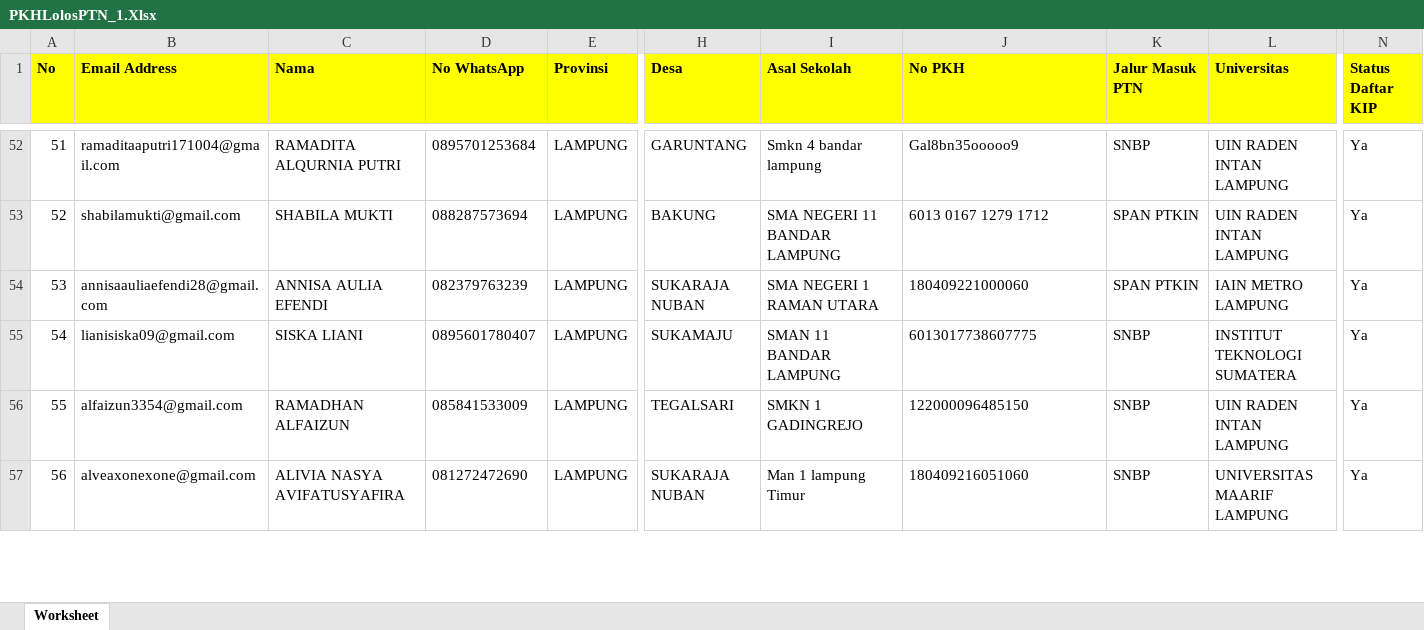
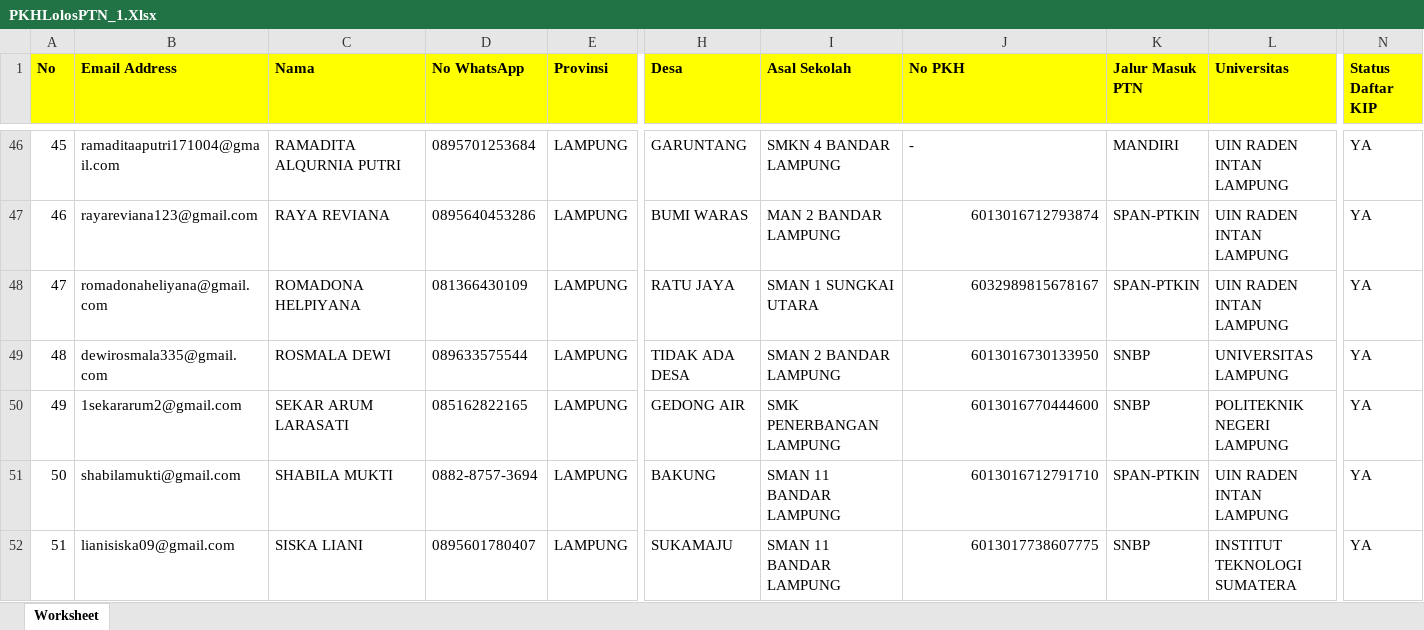
Before and after one commit to rendylutfiprabowo/GAK-2.0, an Excel workbook: public/uploads/PKHLolosPTN_1.Xlsx, sheet Worksheet, drawn as a sheet; only a part is shown, gaps mark what is left out; values as stored, in another font and other column widths than the file's, no borders; removed rows and columns are numbered as before the commit, all else as after; rows hold the shown columns only; the diff covers the shown part only; the diff names each change by its address in the sheet, - before the commit and + after, or states it on an @@ line.

```diff
--- a/public/uploads/PKHLolosPTN_1.Xlsx (sheet Worksheet)
+++ b/public/uploads/PKHLolosPTN_1.Xlsx (sheet Worksheet)
@@ column A (No) renumbered between rows 3 and 52 @@
-I46 (Asal Sekolah): Smkn 4 bandar lampung
+I46 (Asal Sekolah): SMKN 4 BANDAR LAMPUNG
-J46 (No PKH): Gal8bn35ooooo9
+J46 (No PKH): -
-K46 (Jalur Masuk PTN): SNBP
+K46 (Jalur Masuk PTN): MANDIRI
-N46 (Status Daftar KIP): Ya
+N46 (Status Daftar KIP): YA
+row 47: 46 | rayareviana123@gmail.com | RAYA REVIANA | 0895640453286 | LAMPUNG | BUMI WARAS | MAN 2 BANDAR LAMPUNG | 6013016712793874 | SPAN-PTKIN | UIN RADEN INTAN LAMPUNG | YA
+row 48: 47 | romadonaheliyana@gmail.com | ROMADONA HELPIYANA | 081366430109 | LAMPUNG | RATU JAYA | SMAN 1 SUNGKAI UTARA | 6032989815678167 | SPAN-PTKIN | UIN RADEN INTAN LAMPUNG | YA
+row 49: 48 | dewirosmala335@gmail.com | ROSMALA DEWI | 089633575544 | LAMPUNG | TIDAK ADA DESA | SMAN 2 BANDAR LAMPUNG | 6013016730133950 | SNBP | UNIVERSITAS LAMPUNG | YA
+row 50: 49 | 1sekararum2@gmail.com | SEKAR ARUM LARASATI | 085162822165 | LAMPUNG | GEDONG AIR | SMK PENERBANGAN LAMPUNG | 6013016770444600 | SNBP | POLITEKNIK NEGERI LAMPUNG | YA
-D51 (No WhatsApp): 088287573694
+D51 (No WhatsApp): 0882-8757-3694
-I51 (Asal Sekolah): SMA NEGERI 11 BANDAR LAMPUNG
+I51 (Asal Sekolah): SMAN 11 BANDAR LAMPUNG
-J51 (No PKH): 6013 0167 1279 1712
+J51 (No PKH): 6013016712791710
-J51 alignment: left
+J51 alignment: right
-K51 (Jalur Masuk PTN): SPAN PTKIN
+K51 (Jalur Masuk PTN): SPAN-PTKIN
-N51 (Status Daftar KIP): Ya
+N51 (Status Daftar KIP): YA
-row 54: 53 | annisaauliaefendi28@gmail.com | ANNISA AULIA EFENDI | 082379763239 | LAMPUNG | SUKARAJA NUBAN | SMA NEGERI 1 RAMAN UTARA | 180409221000060 | SPAN PTKIN | IAIN METRO LAMPUNG | Ya
-J52 alignment: left
+J52 alignment: right
-N52 (Status Daftar KIP): Ya
+N52 (Status Daftar KIP): YA
-row 56: 55 | alfaizun3354@gmail.com | RAMADHAN ALFAIZUN | 085841533009 | LAMPUNG | TEGALSARI | SMKN 1 GADINGREJO | 122000096485150 | SNBP | UIN RADEN INTAN LAMPUNG | Ya
-row 57: 56 | alveaxonexone@gmail.com | ALIVIA NASYA AVIFATUSYAFIRA | 081272472690 | LAMPUNG | SUKARAJA NUBAN | Man 1 lampung Timur | 180409216051060 | SNBP | UNIVERSITAS MAARIF LAMPUNG | Ya
```
Also changed, not shown: 43 added rows, 61 removed rows, 22 edited cells and cell formats elsewhere in this sheet, 11 other files.
